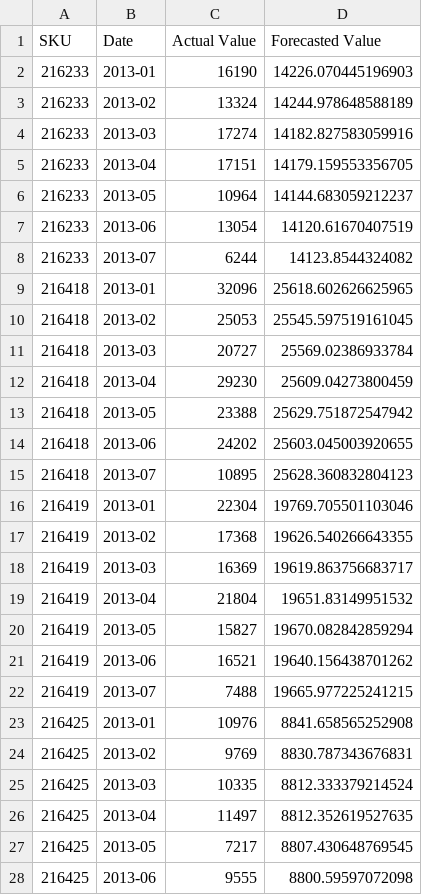
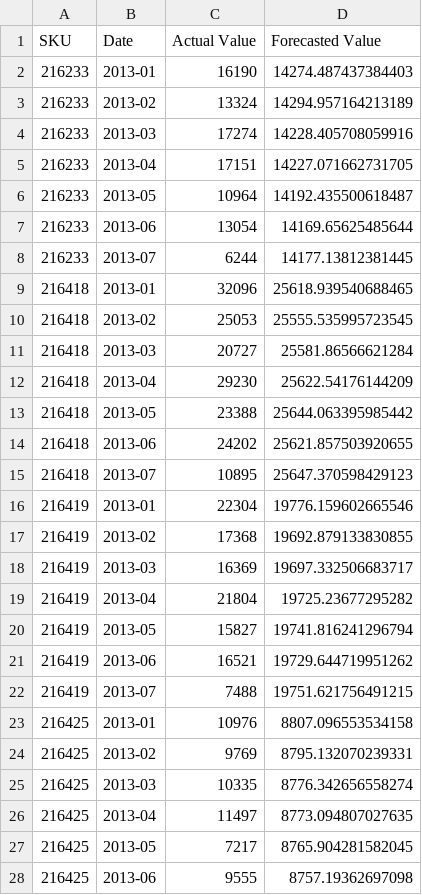
Before and after one commit to ShaheerImran18/supplysync, a CSV file: custom/supplysync/models/forecasted_results.csv, drawn as a sheet; only a part is shown; the diff covers the shown part only.

```diff
--- a/custom/supplysync/models/forecasted_results.csv
+++ b/custom/supplysync/models/forecasted_results.csv
@@ -1,28 +1,28 @@
 SKU,Date,Actual Value,Forecasted Value
-216233,2013-01,16190,14226.070445196903
-216233,2013-02,13324,14244.978648588189
-216233,2013-03,17274,14182.827583059916
-216233,2013-04,17151,14179.159553356705
-216233,2013-05,10964,14144.683059212237
-216233,2013-06,13054,14120.61670407519
-216233,2013-07,6244,14123.8544324082
-216418,2013-01,32096,25618.602626625965
-216418,2013-02,25053,25545.597519161045
-216418,2013-03,20727,25569.02386933784
-216418,2013-04,29230,25609.04273800459
-216418,2013-05,23388,25629.751872547942
-216418,2013-06,24202,25603.045003920655
-216418,2013-07,10895,25628.360832804123
-216419,2013-01,22304,19769.705501103046
-216419,2013-02,17368,19626.540266643355
-216419,2013-03,16369,19619.863756683717
-216419,2013-04,21804,19651.83149951532
-216419,2013-05,15827,19670.082842859294
-216419,2013-06,16521,19640.156438701262
-216419,2013-07,7488,19665.977225241215
-216425,2013-01,10976,8841.658565252908
-216425,2013-02,9769,8830.787343676831
-216425,2013-03,10335,8812.333379214524
-216425,2013-04,11497,8812.352619527635
-216425,2013-05,7217,8807.430648769545
-216425,2013-06,9555,8800.59597072098
+216233,2013-01,16190,14274.487437384403
+216233,2013-02,13324,14294.957164213189
+216233,2013-03,17274,14228.405708059916
+216233,2013-04,17151,14227.071662731705
+216233,2013-05,10964,14192.435500618487
+216233,2013-06,13054,14169.65625485644
+216233,2013-07,6244,14177.13812381445
+216418,2013-01,32096,25618.939540688465
+216418,2013-02,25053,25555.535995723545
+216418,2013-03,20727,25581.86566621284
+216418,2013-04,29230,25622.54176144209
+216418,2013-05,23388,25644.063395985442
+216418,2013-06,24202,25621.857503920655
+216418,2013-07,10895,25647.370598429123
+216419,2013-01,22304,19776.159602665546
+216419,2013-02,17368,19692.879133830855
+216419,2013-03,16369,19697.332506683717
+216419,2013-04,21804,19725.23677295282
+216419,2013-05,15827,19741.816241296794
+216419,2013-06,16521,19729.644719951262
+216419,2013-07,7488,19751.621756491215
+216425,2013-01,10976,8807.096553534158
+216425,2013-02,9769,8795.132070239331
+216425,2013-03,10335,8776.342656558274
+216425,2013-04,11497,8773.094807027635
+216425,2013-05,7217,8765.904281582045
+216425,2013-06,9555,8757.19362697098
```
Also changed, not shown: 169 edited cells elsewhere in this file, 6 other files.
